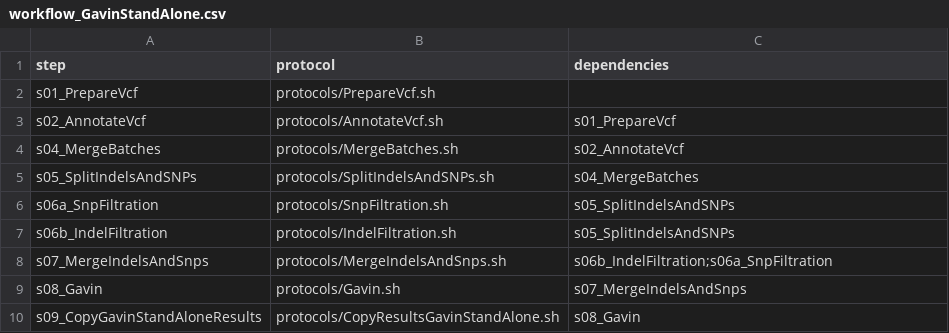
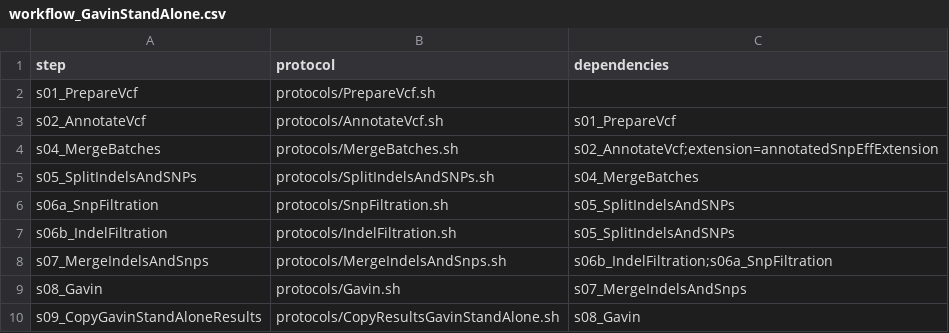
Before and after one commit to molgenis/NGS_DNA, a CSV file: workflow_GavinStandAlone.csv, drawn as a sheet.

Commit message:
added workflow parameter to workflow_GavinStandAlone

```diff
--- a/workflow_GavinStandAlone.csv
+++ b/workflow_GavinStandAlone.csv
@@ -3,3 +3,3 @@ s01_PrepareVcf,protocols/PrepareVcf.sh,
 s02_AnnotateVcf,protocols/AnnotateVcf.sh,s01_PrepareVcf
-s04_MergeBatches,protocols/MergeBatches.sh,s02_AnnotateVcf
+s04_MergeBatches,protocols/MergeBatches.sh,s02_AnnotateVcf;extension=annotatedSnpEffExtension
 s05_SplitIndelsAndSNPs,protocols/SplitIndelsAndSNPs.sh,s04_MergeBatches
```
